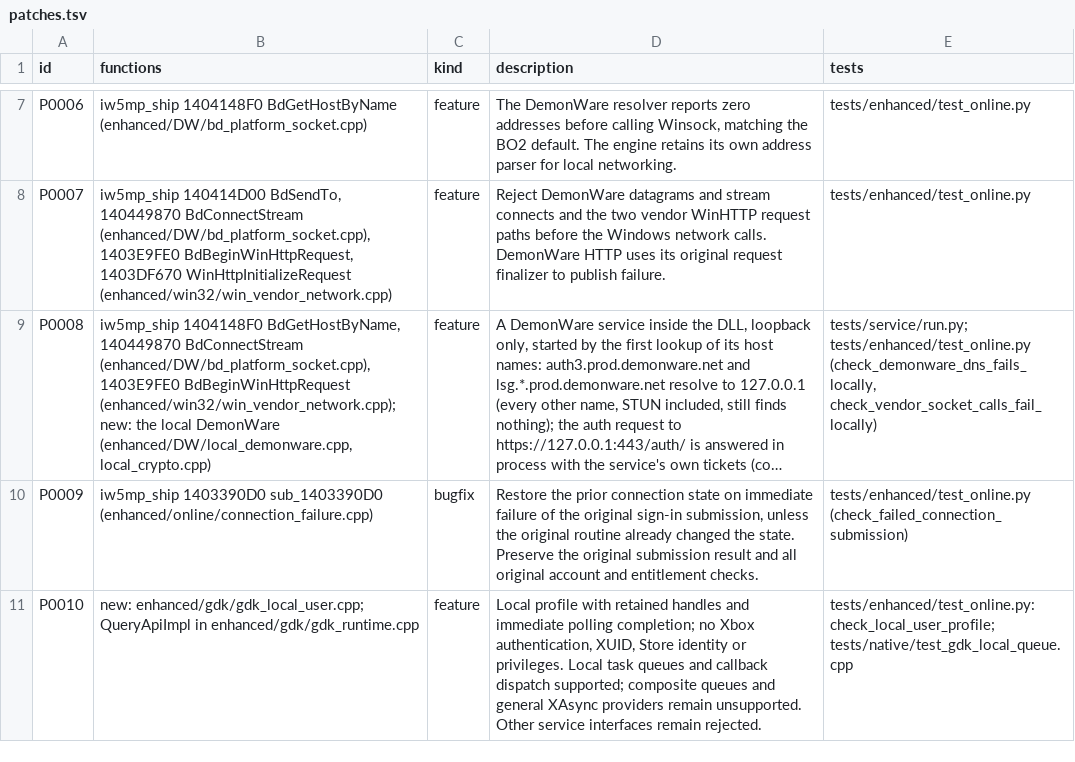
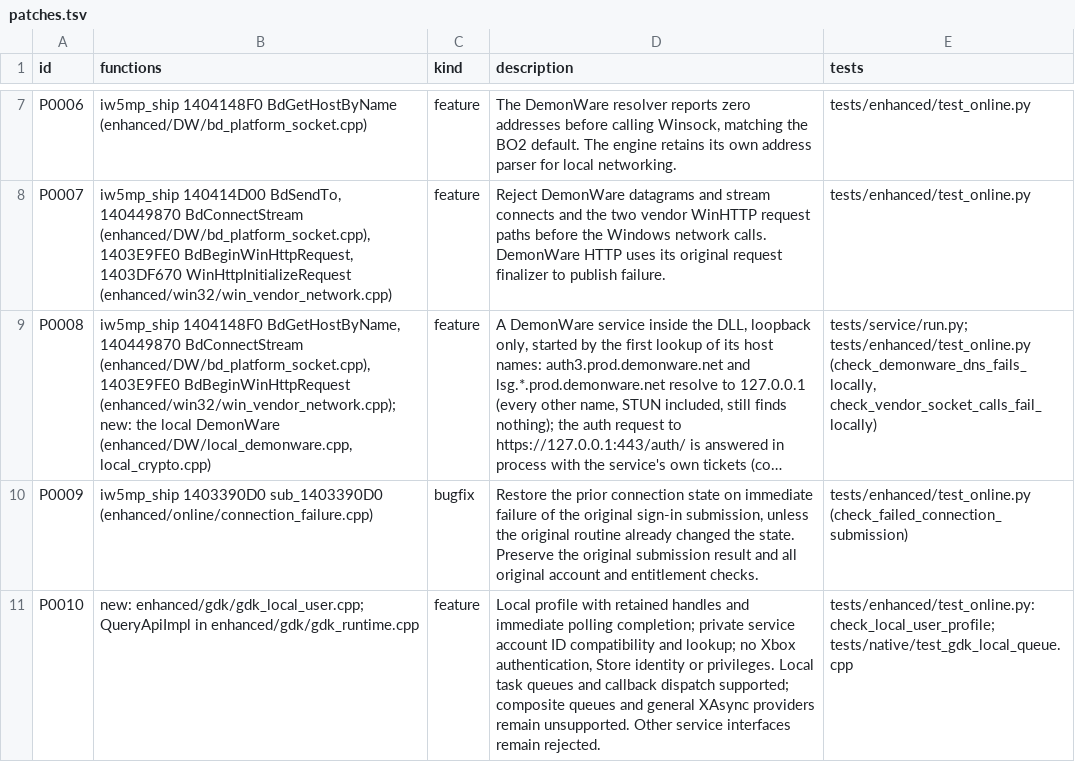
Before and after one commit to lizardpeter/modern-warfare-3-decomp, a TSV file: records/patches.tsv, drawn as a sheet; only a part is shown, gaps mark what is left out; long unchanged cells end in …; the diff names each change by its address in the sheet, - before the commit and + after, or states it on an @@ line.

Commit message:
Use stable private account identity in XUser compatibility lookup

```diff
--- a/records/patches.tsv
+++ b/records/patches.tsv
-D11 (description): …polling completion; no Xbox authentication, XUID, Store identity…
+D11 (description): …polling completion; private service account ID compatibility and lookup; no Xbox authentication, Store identity…
```
Also changed, not shown: 5 other files.
